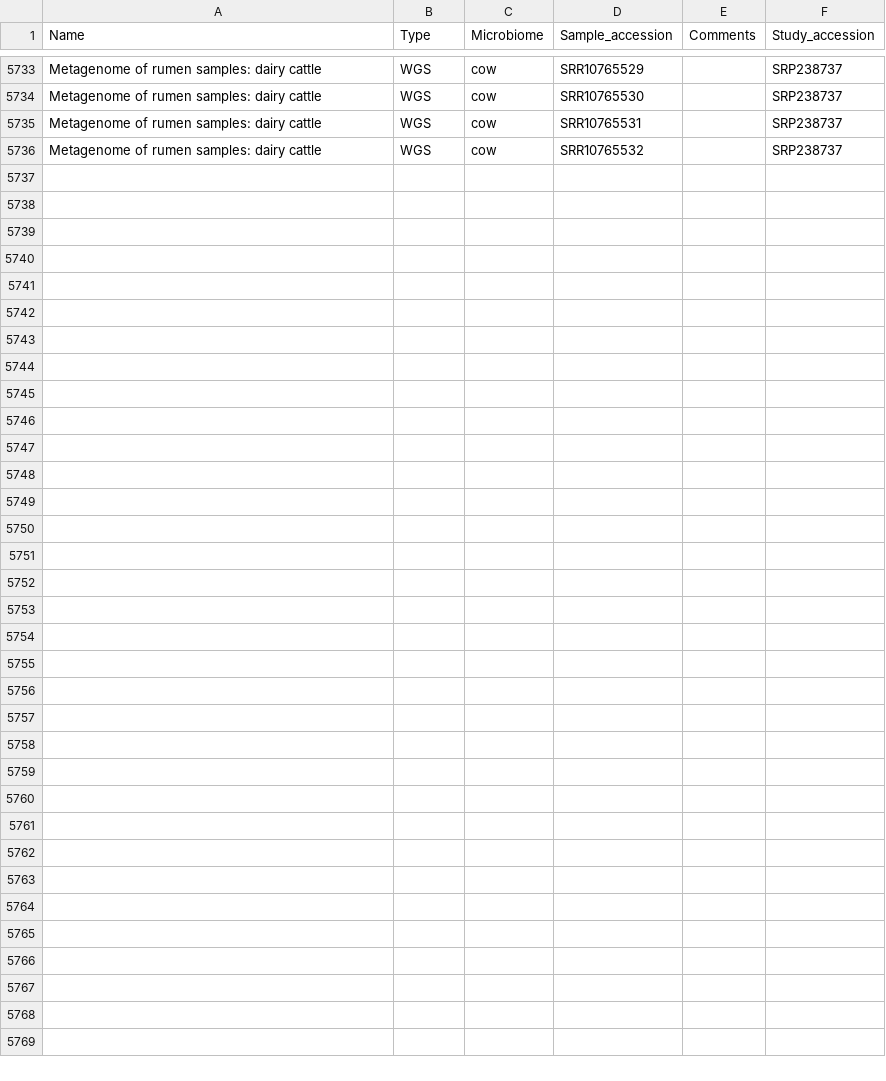
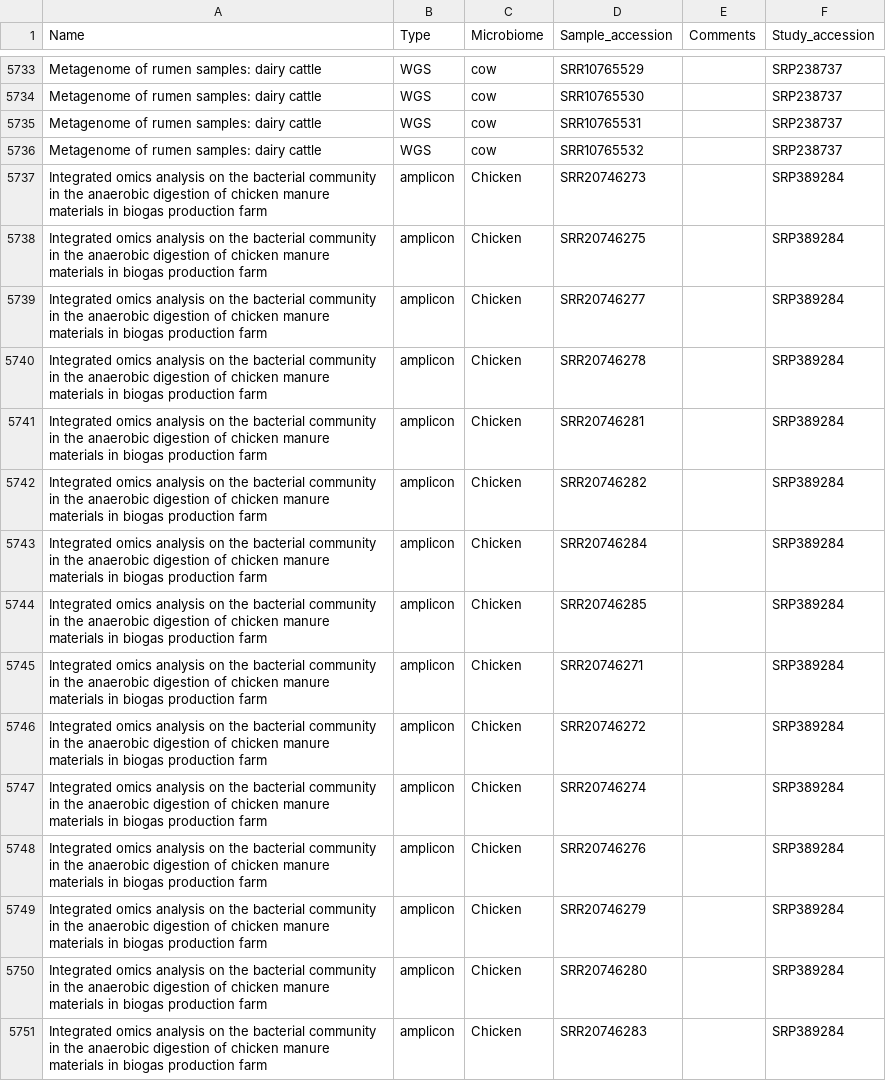
Before and after one commit to ParsaGhadermazi/Database, a TSV file: ADToolbox/Kbase/metagenomics_studies.tsv, drawn as a sheet; only a part is shown, gaps mark what is left out; the diff names each change by its address in the sheet, - before the commit and + after, or states it on an @@ line.

Commit message:
chicken manure

```diff
--- a/ADToolbox/Kbase/metagenomics_studies.tsv
+++ b/ADToolbox/Kbase/metagenomics_studies.tsv
+row 5737: Integrated omics analysis on the bacterial community in the anaerobic digestion of chicken manure materials in biogas production farm | amplicon | Chicken | SRR20746273 |  | SRP389284
+row 5738: Integrated omics analysis on the bacterial community in the anaerobic digestion of chicken manure materials in biogas production farm | amplicon | Chicken | SRR20746275 |  | SRP389284
+row 5739: Integrated omics analysis on the bacterial community in the anaerobic digestion of chicken manure materials in biogas production farm | amplicon | Chicken | SRR20746277 |  | SRP389284
+row 5740: Integrated omics analysis on the bacterial community in the anaerobic digestion of chicken manure materials in biogas production farm | amplicon | Chicken | SRR20746278 |  | SRP389284
+row 5741: Integrated omics analysis on the bacterial community in the anaerobic digestion of chicken manure materials in biogas production farm | amplicon | Chicken | SRR20746281 |  | SRP389284
+row 5742: Integrated omics analysis on the bacterial community in the anaerobic digestion of chicken manure materials in biogas production farm | amplicon | Chicken | SRR20746282 |  | SRP389284
+row 5743: Integrated omics analysis on the bacterial community in the anaerobic digestion of chicken manure materials in biogas production farm | amplicon | Chicken | SRR20746284 |  | SRP389284
+row 5744: Integrated omics analysis on the bacterial community in the anaerobic digestion of chicken manure materials in biogas production farm | amplicon | Chicken | SRR20746285 |  | SRP389284
+row 5745: Integrated omics analysis on the bacterial community in the anaerobic digestion of chicken manure materials in biogas production farm | amplicon | Chicken | SRR20746271 |  | SRP389284
+row 5746: Integrated omics analysis on the bacterial community in the anaerobic digestion of chicken manure materials in biogas production farm | amplicon | Chicken | SRR20746272 |  | SRP389284
+row 5747: Integrated omics analysis on the bacterial community in the anaerobic digestion of chicken manure materials in biogas production farm | amplicon | Chicken | SRR20746274 |  | SRP389284
+row 5748: Integrated omics analysis on the bacterial community in the anaerobic digestion of chicken manure materials in biogas production farm | amplicon | Chicken | SRR20746276 |  | SRP389284
+row 5749: Integrated omics analysis on the bacterial community in the anaerobic digestion of chicken manure materials in biogas production farm | amplicon | Chicken | SRR20746279 |  | SRP389284
+row 5750: Integrated omics analysis on the bacterial community in the anaerobic digestion of chicken manure materials in biogas production farm | amplicon | Chicken | SRR20746280 |  | SRP389284
+row 5751: Integrated omics analysis on the bacterial community in the anaerobic digestion of chicken manure materials in biogas production farm | amplicon | Chicken | SRR20746283 |  | SRP389284
```
Also changed, not shown: 2 other files.
